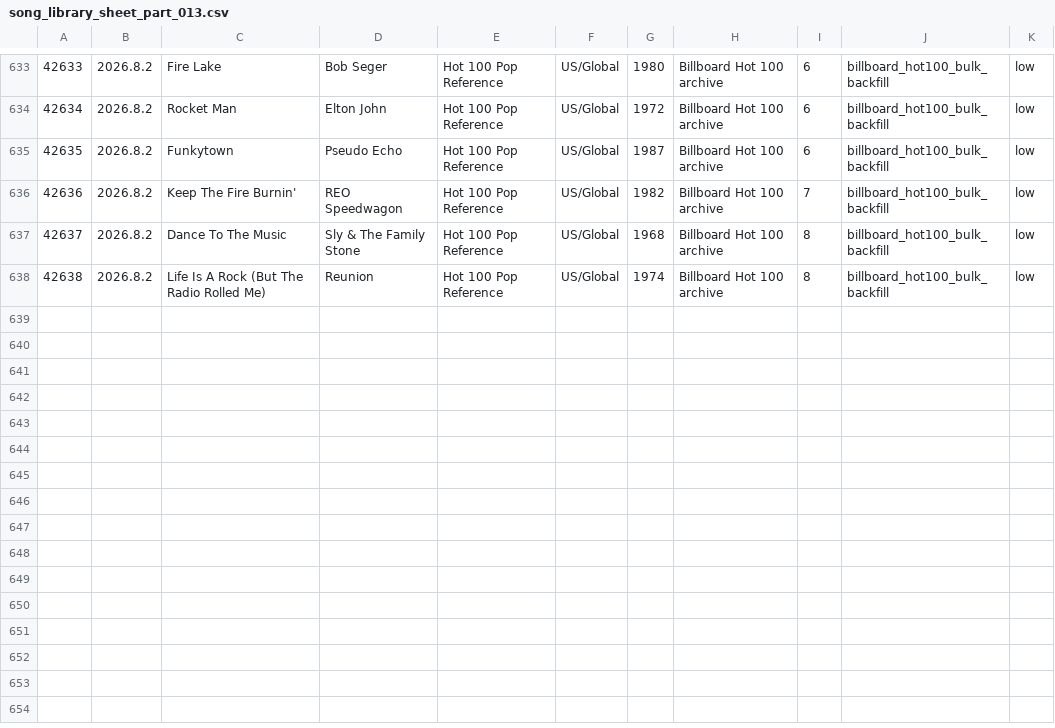
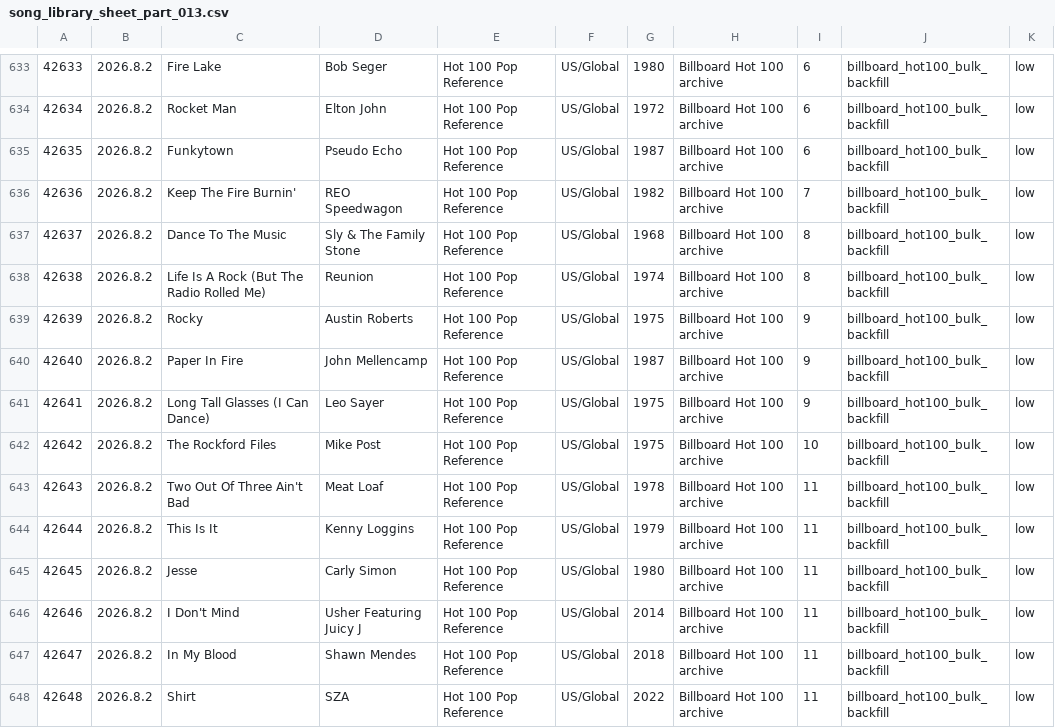
Before and after one commit to AhnYoungseok/producing, a CSV file: cloud_ledger/sheet_chunks/song_library_sheet_part_013.csv, drawn as a sheet; only a part is shown, gaps mark what is left out; the diff names each change by its address in the sheet, - before the commit and + after, or states it on an @@ line.

```diff
--- a/cloud_ledger/sheet_chunks/song_library_sheet_part_013.csv
+++ b/cloud_ledger/sheet_chunks/song_library_sheet_part_013.csv
+row 639: 42639 | 2026.8.2 | Rocky | Austin Roberts | Hot 100 Pop Reference | US/Global | 1975 | Billboard Hot 100 archive | 9 | billboard_hot100_bulk_backfill | low
+row 640: 42640 | 2026.8.2 | Paper In Fire | John Mellencamp | Hot 100 Pop Reference | US/Global | 1987 | Billboard Hot 100 archive | 9 | billboard_hot100_bulk_backfill | low
+row 641: 42641 | 2026.8.2 | Long Tall Glasses (I Can Dance) | Leo Sayer | Hot 100 Pop Reference | US/Global | 1975 | Billboard Hot 100 archive | 9 | billboard_hot100_bulk_backfill | low
+row 642: 42642 | 2026.8.2 | The Rockford Files | Mike Post | Hot 100 Pop Reference | US/Global | 1975 | Billboard Hot 100 archive | 10 | billboard_hot100_bulk_backfill | low
+row 643: 42643 | 2026.8.2 | Two Out Of Three Ain't Bad | Meat Loaf | Hot 100 Pop Reference | US/Global | 1978 | Billboard Hot 100 archive | 11 | billboard_hot100_bulk_backfill | low
+row 644: 42644 | 2026.8.2 | This Is It | Kenny Loggins | Hot 100 Pop Reference | US/Global | 1979 | Billboard Hot 100 archive | 11 | billboard_hot100_bulk_backfill | low
+row 645: 42645 | 2026.8.2 | Jesse | Carly Simon | Hot 100 Pop Reference | US/Global | 1980 | Billboard Hot 100 archive | 11 | billboard_hot100_bulk_backfill | low
+row 646: 42646 | 2026.8.2 | I Don't Mind | Usher Featuring Juicy J | Hot 100 Pop Reference | US/Global | 2014 | Billboard Hot 100 archive | 11 | billboard_hot100_bulk_backfill | low
+row 647: 42647 | 2026.8.2 | In My Blood | Shawn Mendes | Hot 100 Pop Reference | US/Global | 2018 | Billboard Hot 100 archive | 11 | billboard_hot100_bulk_backfill | low
+row 648: 42648 | 2026.8.2 | Shirt | SZA | Hot 100 Pop Reference | US/Global | 2022 | Billboard Hot 100 archive | 11 | billboard_hot100_bulk_backfill | low
```
Also changed, not shown: cloud_ledger/sheet_chunks/summary_sheet.csv, cloud_ledger/summary.csv, 1 other file.
